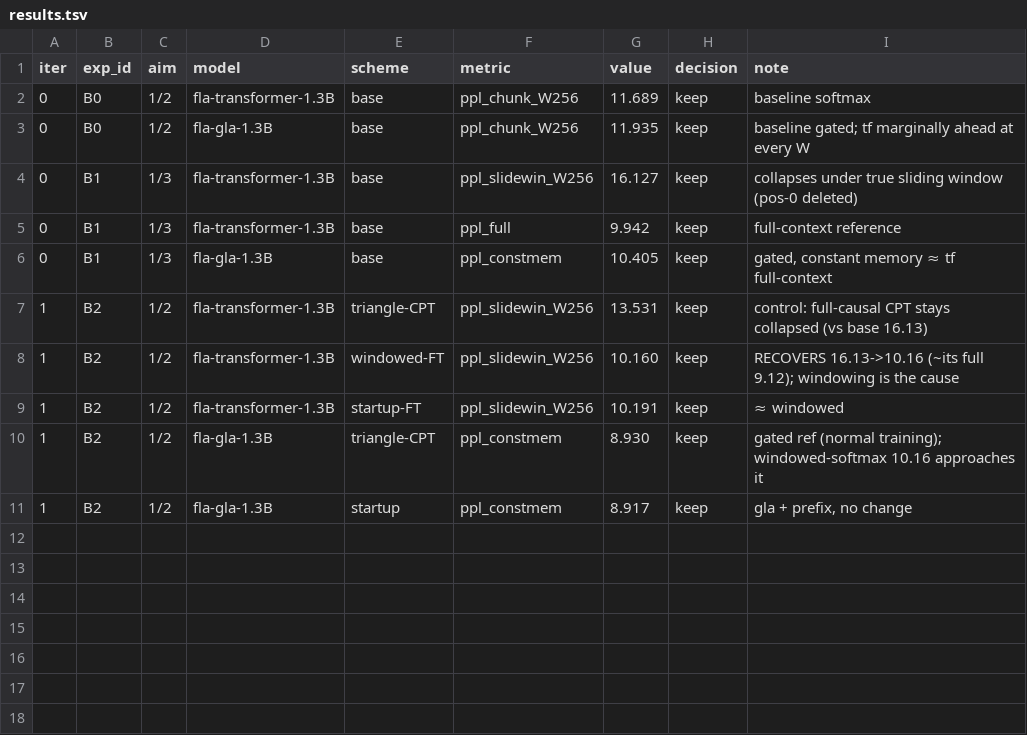
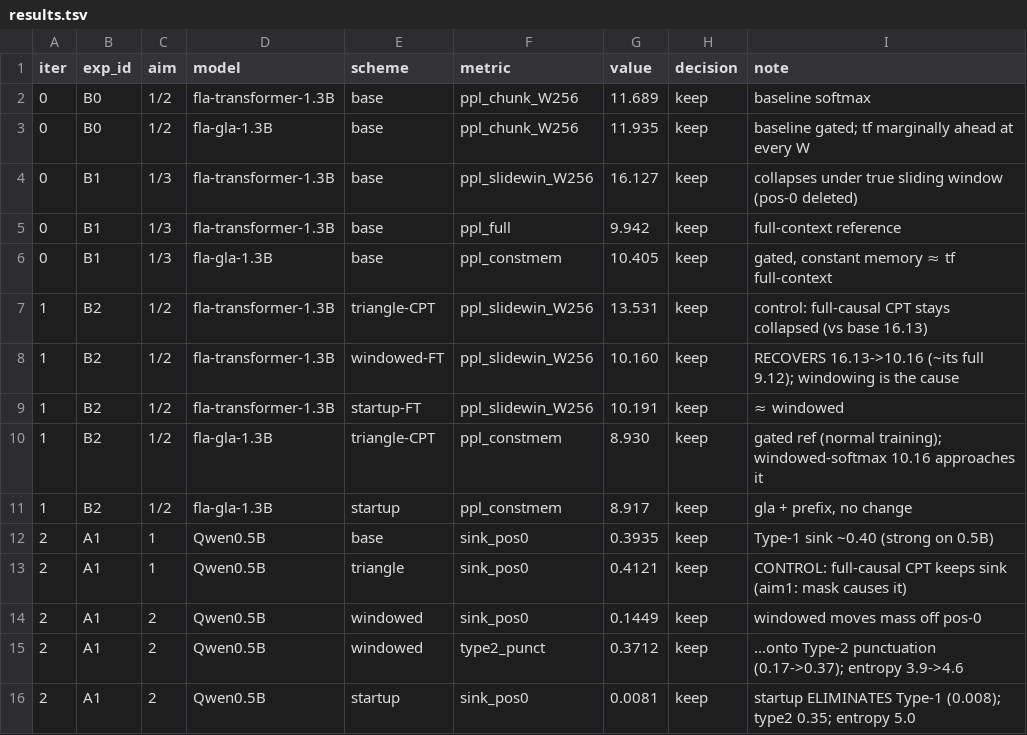
Before and after one commit to zizhao-hu/context-is-the-new-weight, a TSV file: experiments/07_autoresearch_sink/results.tsv, drawn as a sheet; the diff names each change by its address in the sheet, - before the commit and + after, or states it on an @@ line.

```diff
--- a/experiments/07_autoresearch_sink/results.tsv
+++ b/experiments/07_autoresearch_sink/results.tsv
+row 12: 2 | A1 | 1 | Qwen0.5B | base | sink_pos0 | 0.3935 | keep | Type-1 sink ~0.40 (strong on 0.5B)
+row 13: 2 | A1 | 1 | Qwen0.5B | triangle | sink_pos0 | 0.4121 | keep | CONTROL: full-causal CPT keeps sink (aim1: mask causes it)
+row 14: 2 | A1 | 2 | Qwen0.5B | windowed | sink_pos0 | 0.1449 | keep | windowed moves mass off pos-0
+row 15: 2 | A1 | 2 | Qwen0.5B | windowed | type2_punct | 0.3712 | keep | ...onto Type-2 punctuation (0.17->0.37); entropy 3.9->4.6
+row 16: 2 | A1 | 2 | Qwen0.5B | startup | sink_pos0 | 0.0081 | keep | startup ELIMINATES Type-1 (0.008); type2 0.35; entropy 5.0
```
